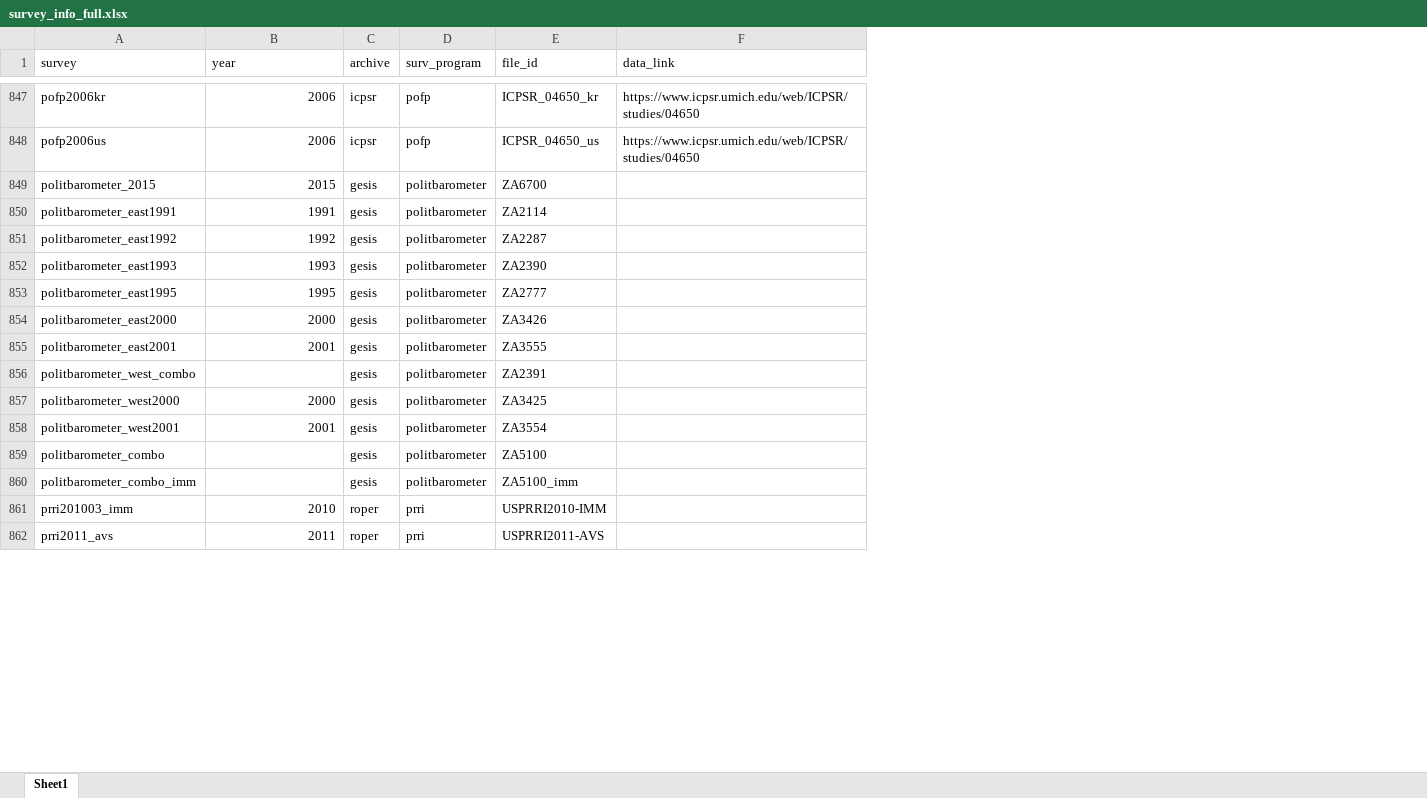
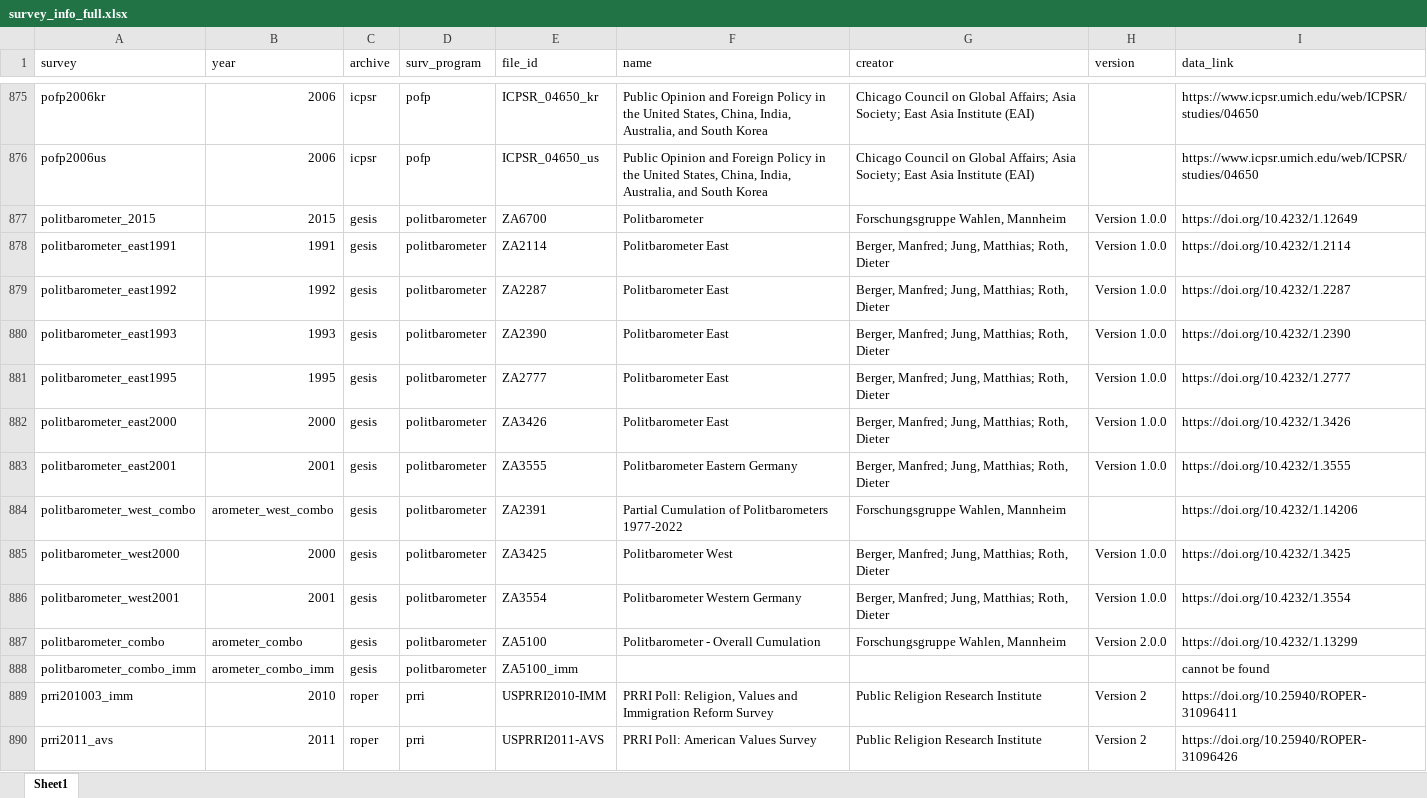
Before and after one commit to fsolt/dcpo_macrointerest, an Excel workbook: data-raw/survey_info_full.xlsx, sheet Sheet1, drawn as a sheet; only a part is shown, gaps mark what is left out; values as stored, in another font and other column widths than the file's, no cell formats; addresses are those after the commit; the diff covers the shown part only; the diff names each change by its address in the sheet, - before the commit and + after, or states it on an @@ line.

```diff
--- a/data-raw/survey_info_full.xlsx (sheet Sheet1)
+++ b/data-raw/survey_info_full.xlsx (sheet Sheet1)
+column F (name), rows 875-890: Public Opinion and Foreign Policy in the United States, China, India, Australia, and South Korea | Public Opinion and Foreign Policy in the United States, China, India, Australia, and South Korea | Politbarometer | Politbarometer East | Politbarometer East | Politbarometer East | Politbarometer East | Politbarometer East | Politbarometer Eastern Germany | Partial Cumulation of Politbarometers 1977-2022 | Politbarometer West | Politbarometer Western Germany | Politbarometer - Overall Cumulation |  | PRRI Poll: Religion, Values and Immigration Reform Survey | PRRI Poll: American Values Survey
+column G (creator), rows 875-890: Chicago Council on Global Affairs; Asia Society; East Asia Institute (EAI) | Chicago Council on Global Affairs; Asia Society; East Asia Institute (EAI) | Forschungsgruppe Wahlen, Mannheim | Berger, Manfred; Jung, Matthias; Roth, Dieter | Berger, Manfred; Jung, Matthias; Roth, Dieter | Berger, Manfred; Jung, Matthias; Roth, Dieter | Berger, Manfred; Jung, Matthias; Roth, Dieter | Berger, Manfred; Jung, Matthias; Roth, Dieter | Berger, Manfred; Jung, Matthias; Roth, Dieter | Forschungsgruppe Wahlen, Mannheim | Berger, Manfred; Jung, Matthias; Roth, Dieter | Berger, Manfred; Jung, Matthias; Roth, Dieter | Forschungsgruppe Wahlen, Mannheim |  | Public Religion Research Institute | Public Religion Research Institute
+column H (version), rows 877-890: Version 1.0.0 | Version 1.0.0 | Version 1.0.0 | Version 1.0.0 | Version 1.0.0 | Version 1.0.0 | Version 1.0.0 |  | Version 1.0.0 | Version 1.0.0 | Version 2.0.0 |  | Version 2 | Version 2
-I877 (data_link): (empty)
+I877 (data_link): https://doi.org/10.4232/1.12649
-I878 (data_link): (empty)
+I878 (data_link): https://doi.org/10.4232/1.2114
-I879 (data_link): (empty)
+I879 (data_link): https://doi.org/10.4232/1.2287
-I880 (data_link): (empty)
+I880 (data_link): https://doi.org/10.4232/1.2390
-I881 (data_link): (empty)
+I881 (data_link): https://doi.org/10.4232/1.2777
-I882 (data_link): (empty)
+I882 (data_link): https://doi.org/10.4232/1.3426
-I883 (data_link): (empty)
+I883 (data_link): https://doi.org/10.4232/1.3555
-B884 (year): (empty)
+B884 (year): arometer_west_combo
-I884 (data_link): (empty)
+I884 (data_link): https://doi.org/10.4232/1.14206
-I885 (data_link): (empty)
+I885 (data_link): https://doi.org/10.4232/1.3425
-I886 (data_link): (empty)
+I886 (data_link): https://doi.org/10.4232/1.3554
-B887 (year): (empty)
+B887 (year): arometer_combo
-I887 (data_link): (empty)
+I887 (data_link): https://doi.org/10.4232/1.13299
-B888 (year): (empty)
+B888 (year): arometer_combo_imm
-I888 (data_link): (empty)
+I888 (data_link): cannot be found
-I889 (data_link): (empty)
+I889 (data_link): https://doi.org/10.25940/ROPER-31096411
-I890 (data_link): (empty)
+I890 (data_link): https://doi.org/10.25940/ROPER-31096426
```
Also changed, not shown: 32 added rows and 910 edited cells elsewhere in this sheet, cell formats, data-raw/survey_info_macrointerest.xlsx, 4 other files.
